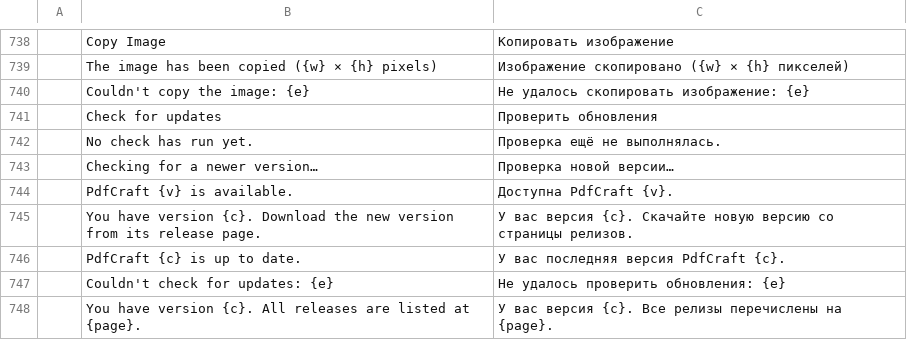
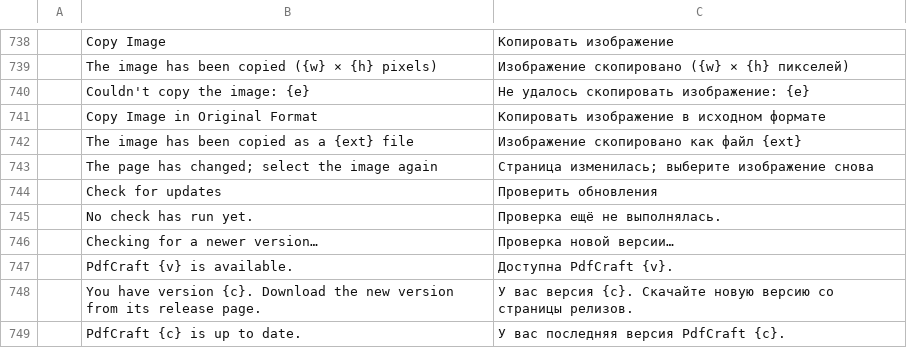
Before and after one commit to 23sati/pdfcraft, a TSV file: crates/ui-egui/src/i18n/ru.tsv, drawn as a sheet; only a part is shown, gaps mark what is left out; the shorter side is filled out with more unchanged rows.

```diff
--- a/crates/ui-egui/src/i18n/ru.tsv
+++ b/crates/ui-egui/src/i18n/ru.tsv
@@ -740,2 +740,5 @@
 	Couldn't copy the image: {e}	Не удалось скопировать изображение: {e}
+	Copy Image in Original Format	Копировать изображение в исходном формате
+	The image has been copied as a {ext} file	Изображение скопировано как файл {ext}
+	The page has changed; select the image again	Страница изменилась; выберите изображение снова
 	Check for updates	Проверить обновления
```
Also changed, not shown: crates/ui-egui/src/i18n/ar.tsv, crates/ui-egui/src/i18n/bg.tsv, 19 other files.
